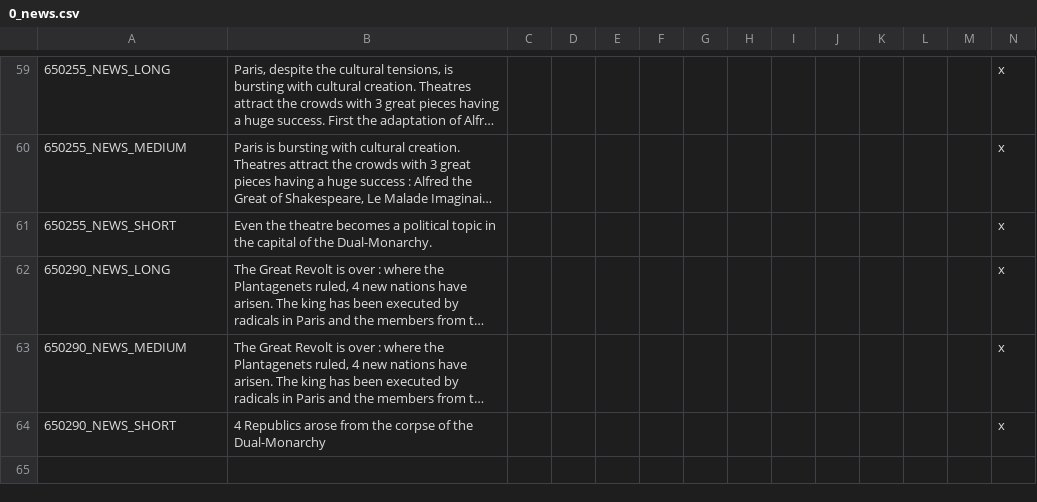
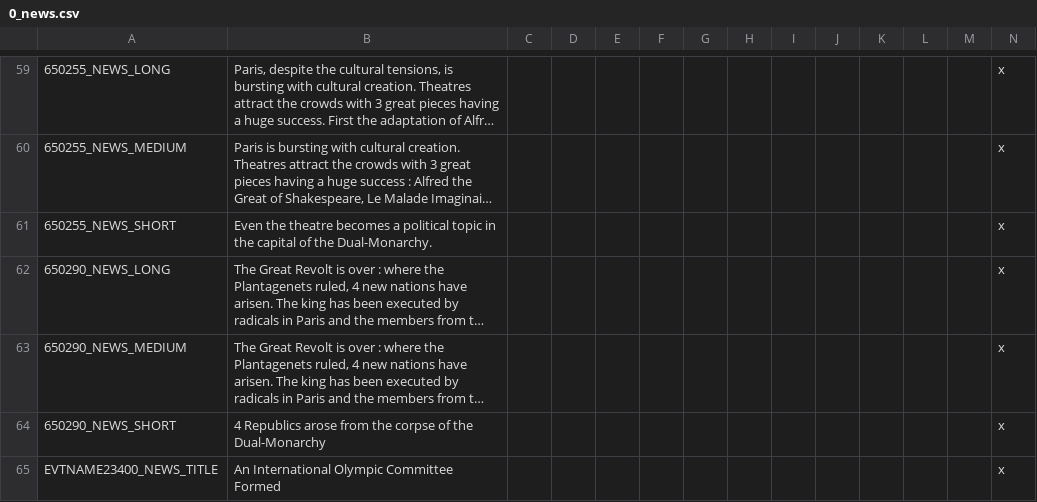
Before and after one commit to Daniel-Tenzler/dodWorldTheater, a CSV file: dodWorldTheater/localisation/0_news.csv, drawn as a sheet; only a part is shown, gaps mark what is left out; long unchanged cells end in …; the diff names each change by its address in the sheet, - before the commit and + after, or states it on an @@ line.

```diff
--- a/dodWorldTheater/localisation/0_news.csv
+++ b/dodWorldTheater/localisation/0_news.csv
+row 65: EVTNAME23400_NEWS_TITLE | An International Olympic Committee Formed |  |  |  |  |  |  |  |  |  |  |  | x
```
Also changed, not shown: dodWorldTheater/localisation/0_common.csv, 2 other files.
